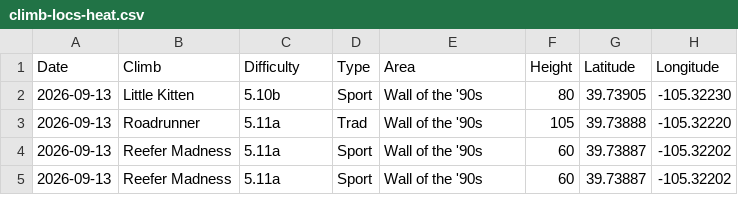
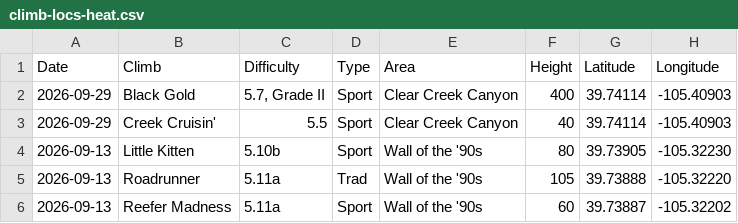
Before and after one commit to achiquit/ticks-db, a CSV file: data/climb-locs-heat.csv, drawn as a sheet; only a part is shown; the shorter side is filled out with more unchanged rows.

```diff
--- a/data/climb-locs-heat.csv
+++ b/data/climb-locs-heat.csv
@@ -1,2 +1,4 @@
 Date,Climb,Difficulty,Type,Area,Height,Latitude,Longitude
+2026-09-29,"Black Gold","5.7, Grade II",Sport,"Clear Creek Canyon",400,39.74114," -105.40903"
+2026-09-29,"Creek Cruisin'",5.5,Sport,"Clear Creek Canyon",40,39.74114," -105.40903"
 2026-09-13,"Little Kitten",5.10b,Sport,"Wall of the '90s",80,39.73905," -105.32230"
```
Also changed, not shown: data/climb-locs.csv, data/grades_by_date.csv, 7 other files.
